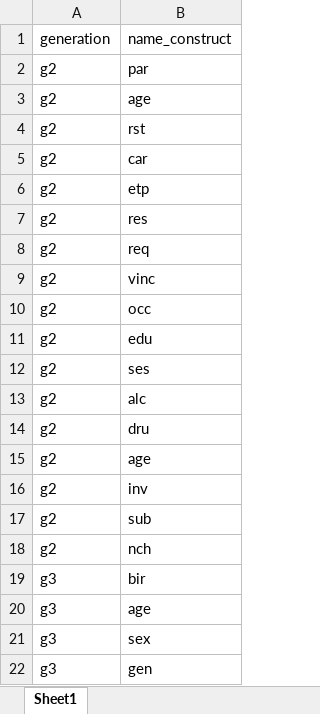
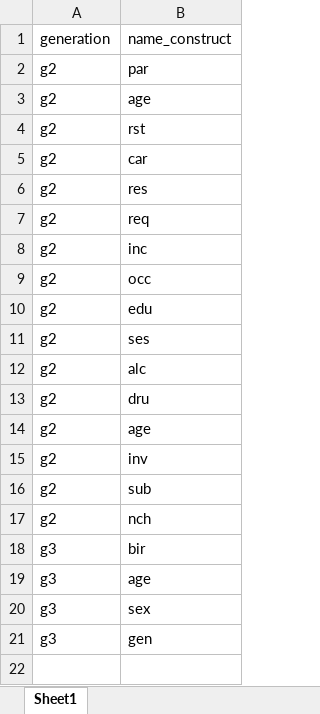
Before and after one commit to UtrechtUniversity/icitop, an Excel workbook: docs/g2-moderators.xlsx, sheet Sheet1, drawn as a sheet; values as stored, in another font and other column widths than the file's, no borders; removed rows and columns are numbered as before the commit, all else as after; the diff names each change by its address in the sheet, - before the commit and + after, or states it on an @@ line.

```diff
--- a/docs/g2-moderators.xlsx (sheet Sheet1)
+++ b/docs/g2-moderators.xlsx (sheet Sheet1)
-row 6: g2 | etp
-B8 (name_construct): vinc
+B8 (name_construct): inc
```
Also changed, not shown: docs/20240121-variables.xlsx, 2 other files.
